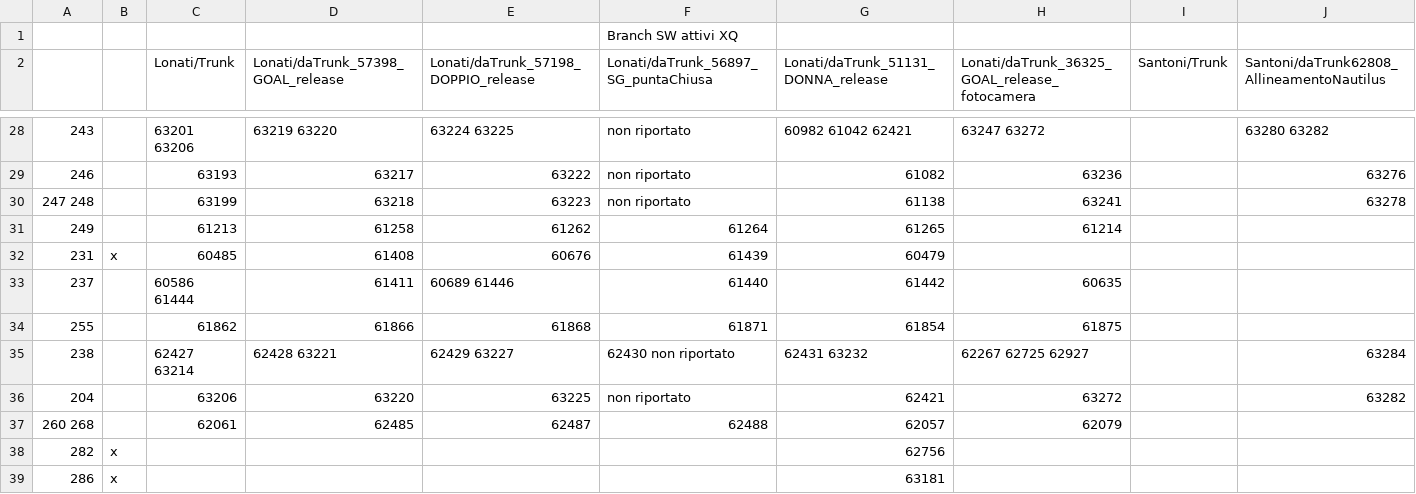
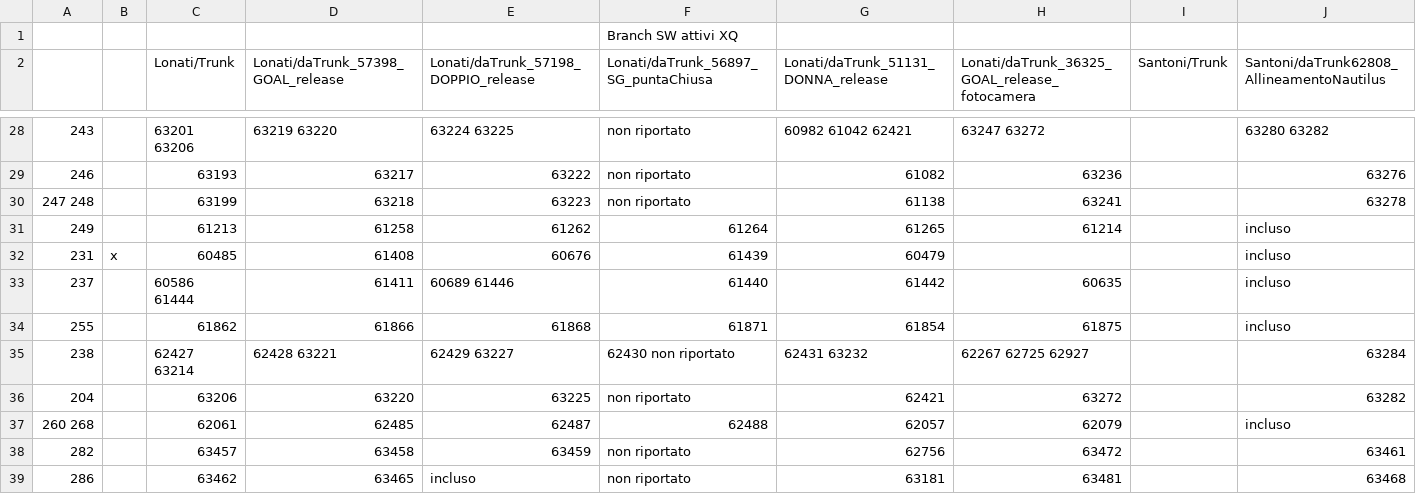
Before and after one commit to foffux/TicketsManagement, a CSV file: Tickets&Sw_XQ.csv, drawn as a sheet; only a part is shown, gaps mark what is left out; the diff covers the shown part only; the diff names each change by its address in the sheet, - before the commit and + after, or states it on an @@ line.

```diff
--- a/Tickets&Sw_XQ.csv
+++ b/Tickets&Sw_XQ.csv
-J31:J34: (empty)
+J31:J34: incluso
-J37: (empty)
+J37: incluso
-B38:B39: x
+B38:B39: (empty)
-C38 (Lonati/Trunk): (empty)
+C38 (Lonati/Trunk): 63457
-D38: (empty)
+D38: 63458
-E38: (empty)
+E38: 63459
-F38:F39: (empty)
+F38:F39: non riportato
-H38: (empty)
+H38: 63472
-J38: (empty)
+J38: 63461
-C39 (Lonati/Trunk): (empty)
+C39 (Lonati/Trunk): 63462
-D39: (empty)
+D39: 63465
-E39: (empty)
+E39: incluso
-H39: (empty)
+H39: 63481
-J39: (empty)
+J39: 63468
```
Also changed, not shown: 23 edited cells elsewhere in this file.
